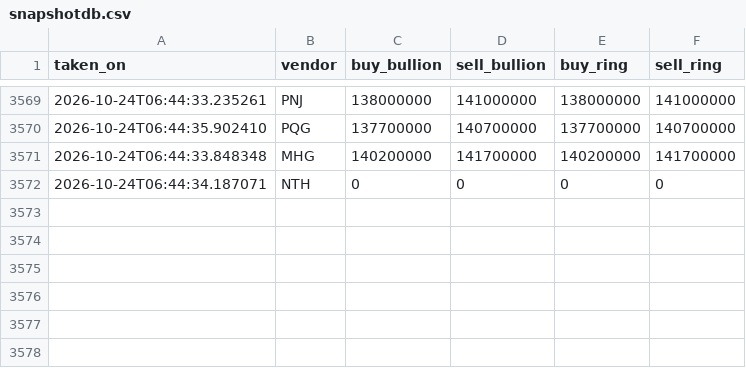
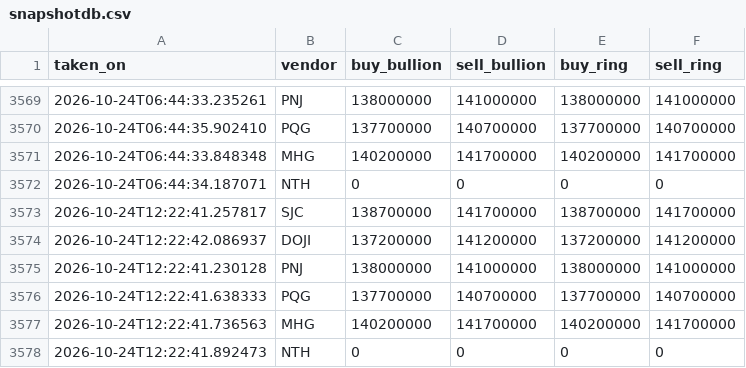
Before and after one commit to SpikeVN/golddb, a CSV file: data/snapshotdb.csv, drawn as a sheet; only a part is shown, gaps mark what is left out.

```diff
--- a/data/snapshotdb.csv
+++ b/data/snapshotdb.csv
@@ -3572 +3572,7 @@ taken_on,vendor,buy_bullion,sell_bullion,buy_ring,sell_ring
 2026-10-24T06:44:34.187071,NTH,0,0,0,0
+2026-10-24T12:22:41.257817,SJC,138700000,141700000,138700000,141700000
+2026-10-24T12:22:42.086937,DOJI,137200000,141200000,137200000,141200000
+2026-10-24T12:22:41.230128,PNJ,138000000,141000000,138000000,141000000
+2026-10-24T12:22:41.638333,PQG,137700000,140700000,137700000,140700000
+2026-10-24T12:22:41.736563,MHG,140200000,141700000,140200000,141700000
+2026-10-24T12:22:41.892473,NTH,0,0,0,0
```
Also changed, not shown: 1 other file.
